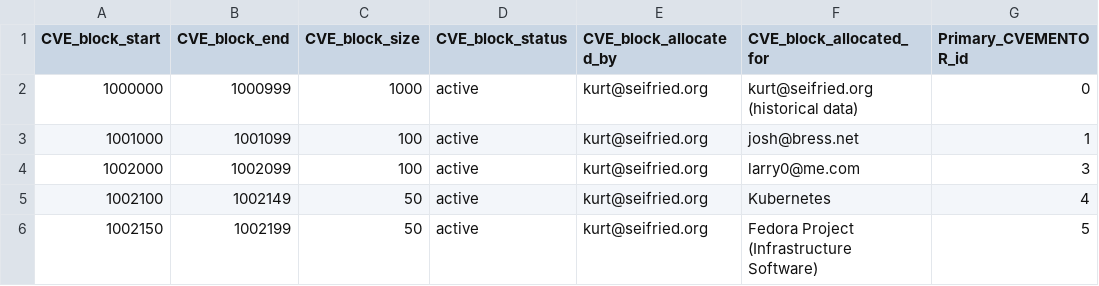
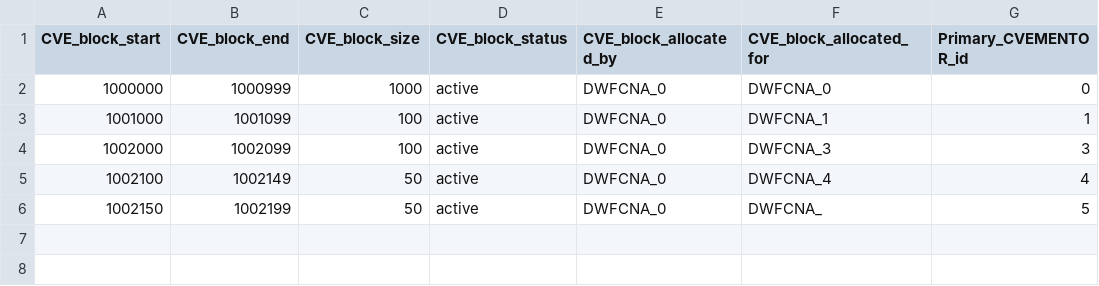
Before and after one commit to puiterwijk/DWF-CNA-Registry, a CSV file: DWF-CNA-2015.csv, drawn as a sheet.

```diff
--- a/DWF-CNA-2015.csv
+++ b/DWF-CNA-2015.csv
@@ -1,6 +1,6 @@
 "CVE_block_start","CVE_block_end","CVE_block_size","CVE_block_status","CVE_block_allocated_by","CVE_block_allocated_for","Primary_CVEMENTOR_id"
-"1000000","1000999","1000","active","kurt@seifried.org","kurt@seifried.org (historical data)","0"
-"1001000","1001099","100","active","kurt@seifried.org","josh@bress.net","1"
-"1002000","1002099","100","active","kurt@seifried.org","larry0@me.com","3"
-"1002100","1002149","50","active","kurt@seifried.org","Kubernetes","4"
-"1002150","1002199","50","active","kurt@seifried.org","Fedora Project (Infrastructure Software)","5"
+"1000000","1000999","1000","active","DWFCNA_0","DWFCNA_0","0"
+"1001000","1001099","100","active","DWFCNA_0","DWFCNA_1","1"
+"1002000","1002099","100","active","DWFCNA_0","DWFCNA_3","3"
+"1002100","1002149","50","active","DWFCNA_0","DWFCNA_4","4"
+"1002150","1002199","50","active","DWFCNA_0","DWFCNA_","5"
```
Also changed, not shown: DWF-CNA-1999.csv, DWF-CNA-2000.csv, 17 other files.
